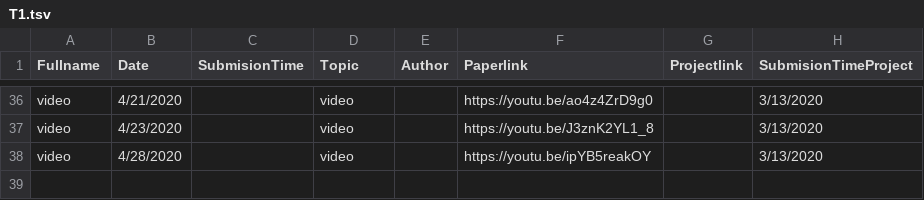
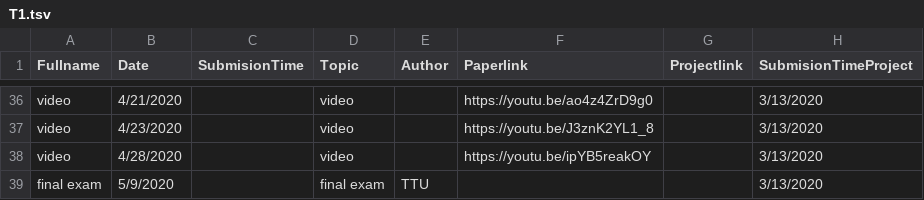
Before and after one commit to iDataVisualizationLab/CS5352, a TSV file: data/T1.tsv, drawn as a sheet; only a part is shown, gaps mark what is left out.

```diff
--- a/data/T1.tsv
+++ b/data/T1.tsv
@@ -38 +38,2 @@ video	4/23/2020		video		https://youtu.be/J3znK2YL1_8		3/13/2020
 video	4/28/2020		video		https://youtu.be/ipYB5reakOY		3/13/2020
+final exam	5/9/2020		final exam	TTU			3/13/2020
```
Also changed, not shown: 1 other file.
